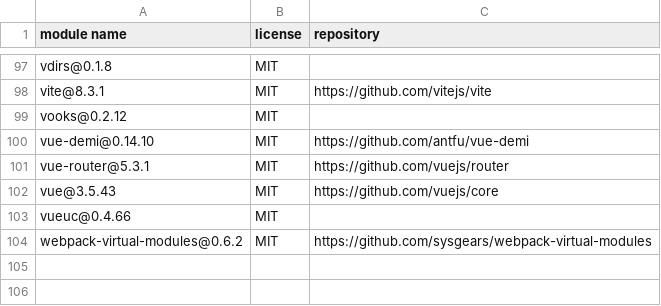
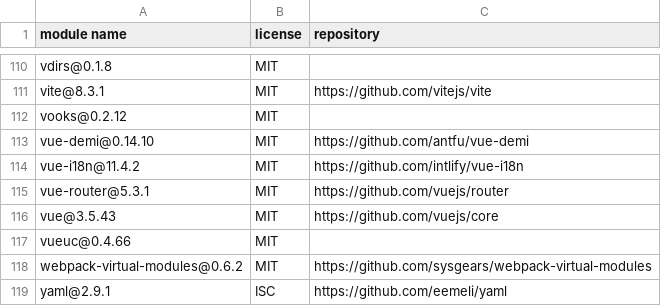
Before and after one commit to lehard/cosmos_hack, a CSV file: docs/licenses/npm.csv, drawn as a sheet; only a part is shown, gaps mark what is left out; the diff covers the shown part only.

```diff
--- a/docs/licenses/npm.csv
+++ b/docs/licenses/npm.csv
@@ -100,2 +113,3 @@
 "vue-demi@0.14.10","MIT","https://github.com/antfu/vue-demi"
+"vue-i18n@11.4.2","MIT","https://github.com/intlify/vue-i18n"
 "vue-router@5.3.1","MIT","https://github.com/vuejs/router"
@@ -104 +118,2 @@
 "webpack-virtual-modules@0.6.2","MIT","https://github.com/sysgears/webpack-virtual-modules"
+"yaml@2.9.1","ISC","https://github.com/eemeli/yaml"
```
Also changed, not shown: 13 added rows elsewhere in this file.
